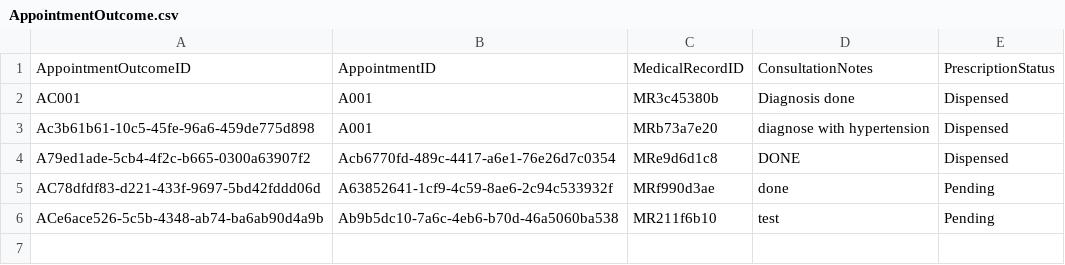
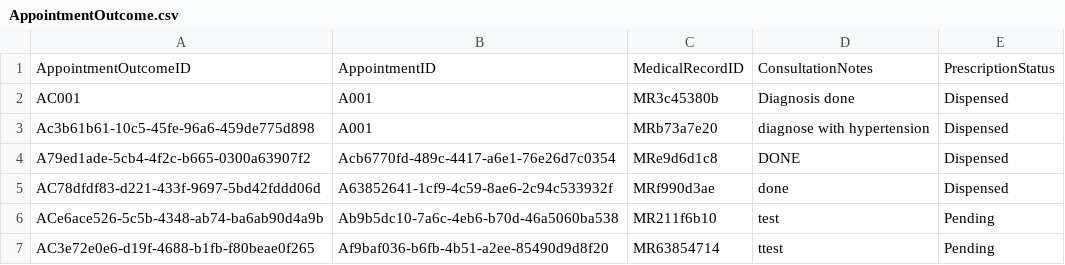
Before and after one commit to Exhilion/SC2002-Project, a CSV file: Java Files/AppointmentOutcome.csv, drawn as a sheet.

```diff
--- a/Java Files/AppointmentOutcome.csv
+++ b/Java Files/AppointmentOutcome.csv
@@ -4,3 +4,4 @@ Ac3b61b61-10c5-45fe-96a6-459de775d898,A001,MRb73a7e20,diagnose with hypertension
 A79ed1ade-5cb4-4f2c-b665-0300a63907f2,Acb6770fd-489c-4417-a6e1-76e26d7c0354,MRe9d6d1c8,DONE,Dispensed
-AC78dfdf83-d221-433f-9697-5bd42fddd06d,A63852641-1cf9-4c59-8ae6-2c94c533932f,MRf990d3ae,done,Pending
+AC78dfdf83-d221-433f-9697-5bd42fddd06d,A63852641-1cf9-4c59-8ae6-2c94c533932f,MRf990d3ae,done,Dispensed
 ACe6ace526-5c5b-4348-ab74-ba6ab90d4a9b,Ab9b5dc10-7a6c-4eb6-b70d-46a5060ba538,MR211f6b10,test,Pending
+AC3e72e0e6-d19f-4688-b1fb-f80beae0f265,Af9baf036-b6fb-4b51-a2ee-85490d9d8f20,MR63854714,ttest,Pending
```
Also changed, not shown: Java Files/Appointment.csv, Java Files/AppointmentSlot.csv, 5 other files.
